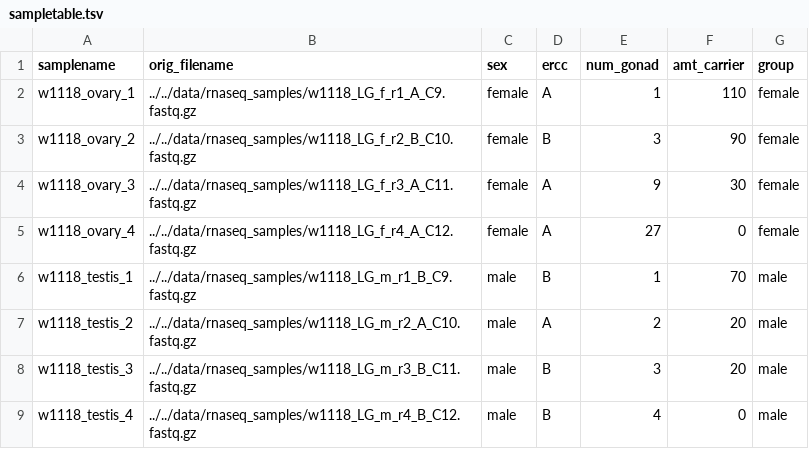
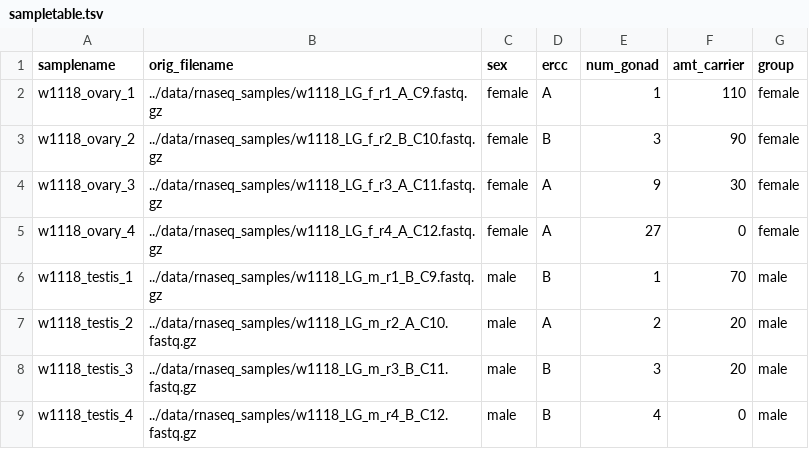
Before and after one commit to jfear/larval_gonad, a TSV file: gonad-rnaseq-wf/config/sampletable.tsv, drawn as a sheet.

Commit message:
Fixes path to raw data.

```diff
--- a/gonad-rnaseq-wf/config/sampletable.tsv
+++ b/gonad-rnaseq-wf/config/sampletable.tsv
@@ -1,9 +1,9 @@
 samplename	orig_filename	sex	ercc	num_gonad	amt_carrier	group
-w1118_ovary_1	../../data/rnaseq_samples/w1118_LG_f_r1_A_C9.fastq.gz	female	A	1	110	female
-w1118_ovary_2	../../data/rnaseq_samples/w1118_LG_f_r2_B_C10.fastq.gz	female	B	3	90	female
-w1118_ovary_3	../../data/rnaseq_samples/w1118_LG_f_r3_A_C11.fastq.gz	female	A	9	30	female
-w1118_ovary_4	../../data/rnaseq_samples/w1118_LG_f_r4_A_C12.fastq.gz	female	A	27	0	female
-w1118_testis_1	../../data/rnaseq_samples/w1118_LG_m_r1_B_C9.fastq.gz	male	B	1	70	male
-w1118_testis_2	../../data/rnaseq_samples/w1118_LG_m_r2_A_C10.fastq.gz	male	A	2	20	male
-w1118_testis_3	../../data/rnaseq_samples/w1118_LG_m_r3_B_C11.fastq.gz	male	B	3	20	male
-w1118_testis_4	../../data/rnaseq_samples/w1118_LG_m_r4_B_C12.fastq.gz	male	B	4	0	male
+w1118_ovary_1	../data/rnaseq_samples/w1118_LG_f_r1_A_C9.fastq.gz	female	A	1	110	female
+w1118_ovary_2	../data/rnaseq_samples/w1118_LG_f_r2_B_C10.fastq.gz	female	B	3	90	female
+w1118_ovary_3	../data/rnaseq_samples/w1118_LG_f_r3_A_C11.fastq.gz	female	A	9	30	female
+w1118_ovary_4	../data/rnaseq_samples/w1118_LG_f_r4_A_C12.fastq.gz	female	A	27	0	female
+w1118_testis_1	../data/rnaseq_samples/w1118_LG_m_r1_B_C9.fastq.gz	male	B	1	70	male
+w1118_testis_2	../data/rnaseq_samples/w1118_LG_m_r2_A_C10.fastq.gz	male	A	2	20	male
+w1118_testis_3	../data/rnaseq_samples/w1118_LG_m_r3_B_C11.fastq.gz	male	B	3	20	male
+w1118_testis_4	../data/rnaseq_samples/w1118_LG_m_r4_B_C12.fastq.gz	male	B	4	0	male
```
